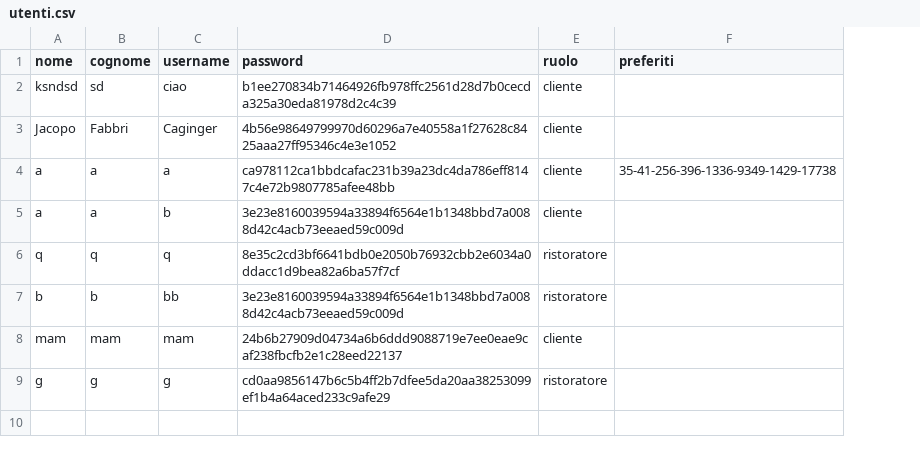
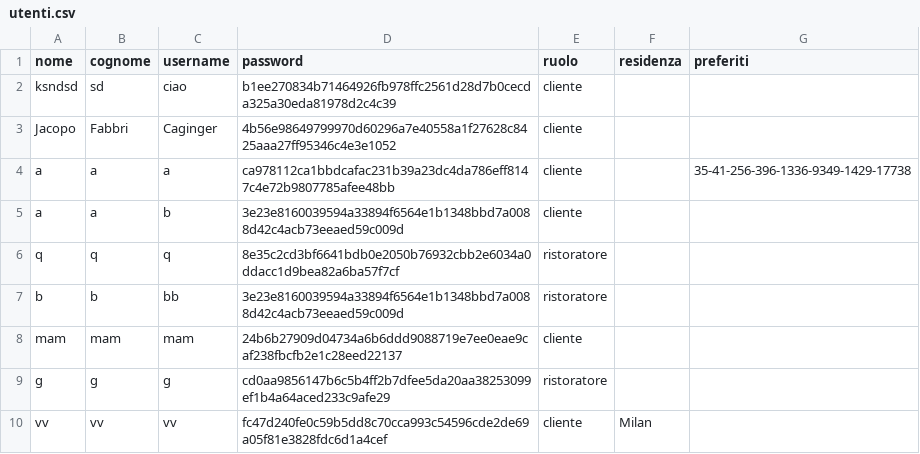
Before and after one commit to bryanferrari05/java-university-project, a CSV file: data/utenti.csv, drawn as a sheet; the diff names each change by its address in the sheet, - before the commit and + after, or states it on an @@ line.

```diff
--- a/data/utenti.csv
+++ b/data/utenti.csv
+column F (residenza), empty
+row 10: vv | vv | vv | fc47d240fe0c59b5dd8c70cca993c54596cde2de69a05f81e3828fdc6d1a4cef | cliente | Milan
```
Also changed, not shown: 7 other files.
